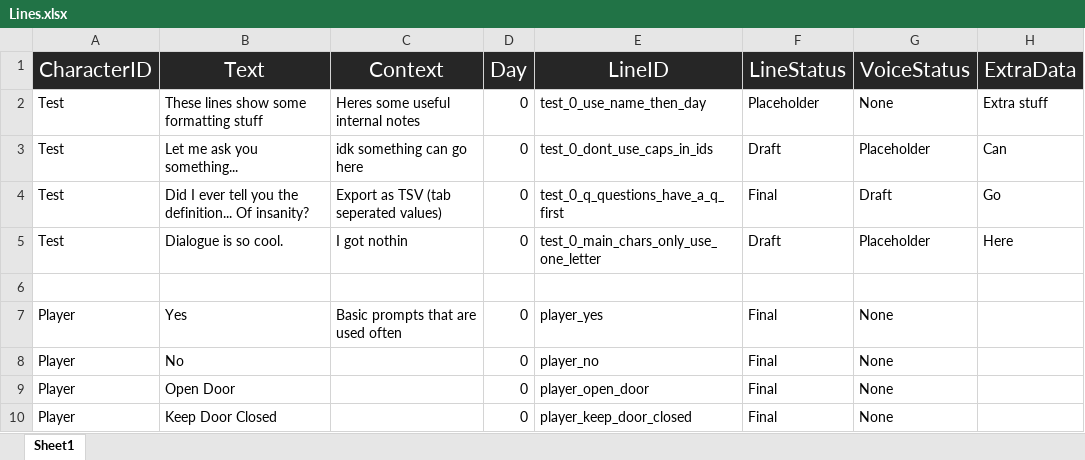
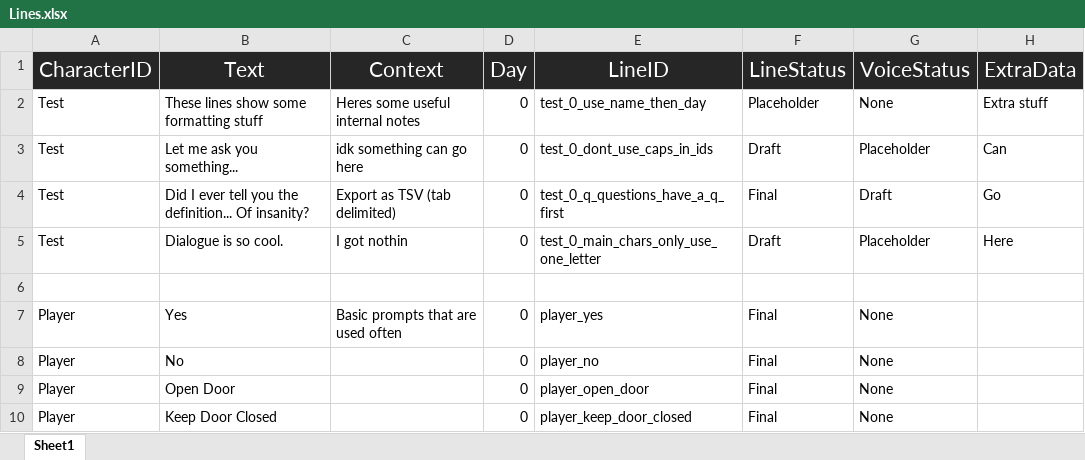
Before and after one commit to Tobogganeer/BeyondTheDoor, an Excel workbook: Lines.xlsx, sheet Sheet1, drawn as a sheet; only a part is shown; values as stored, in another font and other column widths than the file's, no borders; conditional formats not drawn; the diff names each change by its address in the sheet, - before the commit and + after, or states it on an @@ line.

Commit message:
Changed "Tab Seperated Values" to "Tab Delimited"

```diff
--- a/Lines.xlsx (sheet Sheet1)
+++ b/Lines.xlsx (sheet Sheet1)
-C4 (Context): Export as TSV (tab seperated values)
+C4 (Context): Export as TSV (tab delimited)
```
